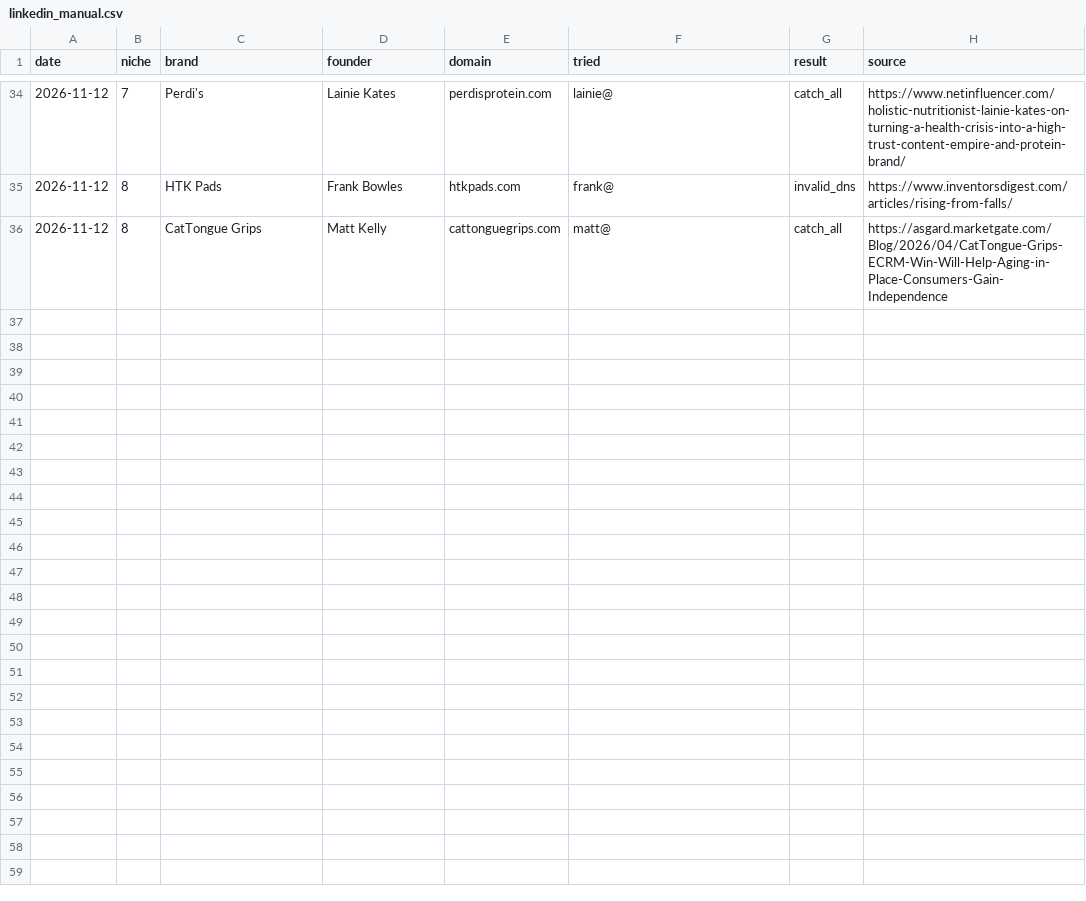
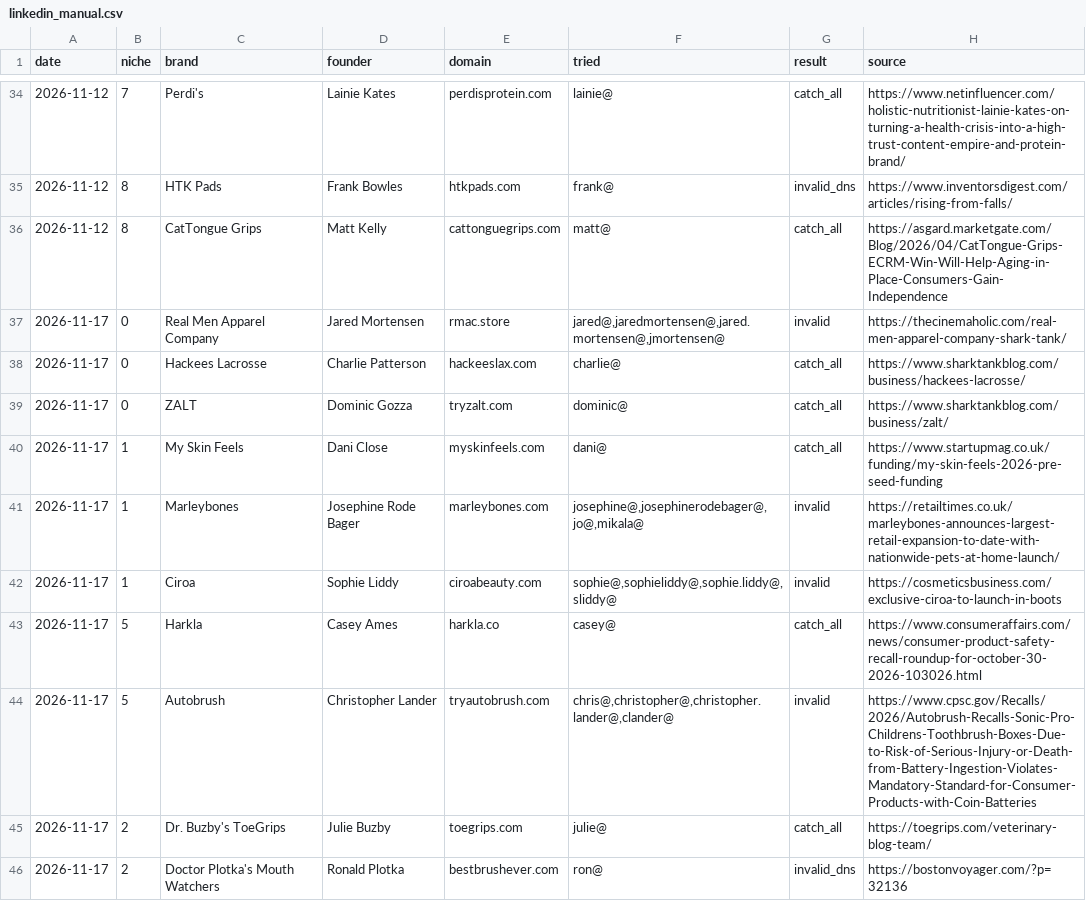
Before and after one commit to contactsalehinahmedpolin-collab/sapphire-brain, a CSV file: pipeline/linkedin_manual.csv, drawn as a sheet; only a part is shown, gaps mark what is left out; the diff covers the shown part only; the diff names each change by its address in the sheet, - before the commit and + after, or states it on an @@ line.

```diff
--- a/pipeline/linkedin_manual.csv
+++ b/pipeline/linkedin_manual.csv
+row 37: 2026-11-17 | 0 | Real Men Apparel Company | Jared Mortensen | rmac.store | jared@,jaredmortensen@,jared.mortensen@,jmortensen@ | invalid | https://thecinemaholic.com/real-men-apparel-company-shark-tank/
+row 38: 2026-11-17 | 0 | Hackees Lacrosse | Charlie Patterson | hackeeslax.com | charlie@ | catch_all | https://www.sharktankblog.com/business/hackees-lacrosse/
+row 39: 2026-11-17 | 0 | ZALT | Dominic Gozza | tryzalt.com | dominic@ | catch_all | https://www.sharktankblog.com/business/zalt/
+row 40: 2026-11-17 | 1 | My Skin Feels | Dani Close | myskinfeels.com | dani@ | catch_all | https://www.startupmag.co.uk/funding/my-skin-feels-2026-pre-seed-funding
+row 41: 2026-11-17 | 1 | Marleybones | Josephine Rode Bager | marleybones.com | josephine@,josephinerodebager@,jo@,mikala@ | invalid | https://retailtimes.co.uk/marleybones-announces-largest-retail-expansion-to-date-with-nationwide-pets-at-home-launch/
+row 42: 2026-11-17 | 1 | Ciroa | Sophie Liddy | ciroabeauty.com | sophie@,sophieliddy@,sophie.liddy@,sliddy@ | invalid | https://cosmeticsbusiness.com/exclusive-ciroa-to-launch-in-boots
+row 43: 2026-11-17 | 5 | Harkla | Casey Ames | harkla.co | casey@ | catch_all | https://www.consumeraffairs.com/news/consumer-product-safety-recall-roundup-for-october-30-2026-103026.html
+row 44: 2026-11-17 | 5 | Autobrush | Christopher Lander | tryautobrush.com | chris@,christopher@,christopher.lander@,clander@ | invalid | https://www.cpsc.gov/Recalls/2026/Autobrush-Recalls-Sonic-Pro-Childrens-Toothbrush-Boxes-Due-to-Risk-of-Serious-Injury-or-Death-from-Battery-Ingestion-Violates-Mandatory-Standard-for-Consumer-Products-with-Coin-Batteries
+row 45: 2026-11-17 | 2 | Dr. Buzby's ToeGrips | Julie Buzby | toegrips.com | julie@ | catch_all | https://toegrips.com/veterinary-blog-team/
+row 46: 2026-11-17 | 2 | Doctor Plotka's Mouth Watchers | Ronald Plotka | bestbrushever.com | ron@ | invalid_dns | https://bostonvoyager.com/?p=32136
```
Also changed, not shown: 10 added rows elsewhere in this file, pipeline/new_leads.csv, 10 other files.
